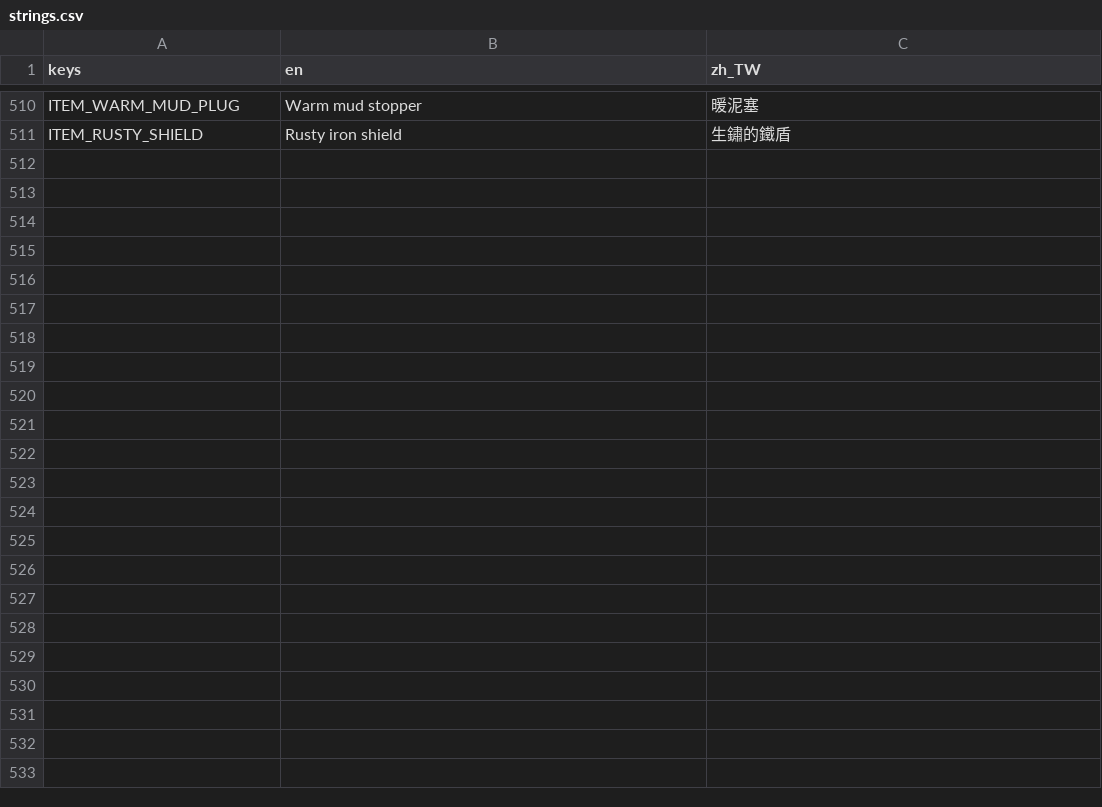
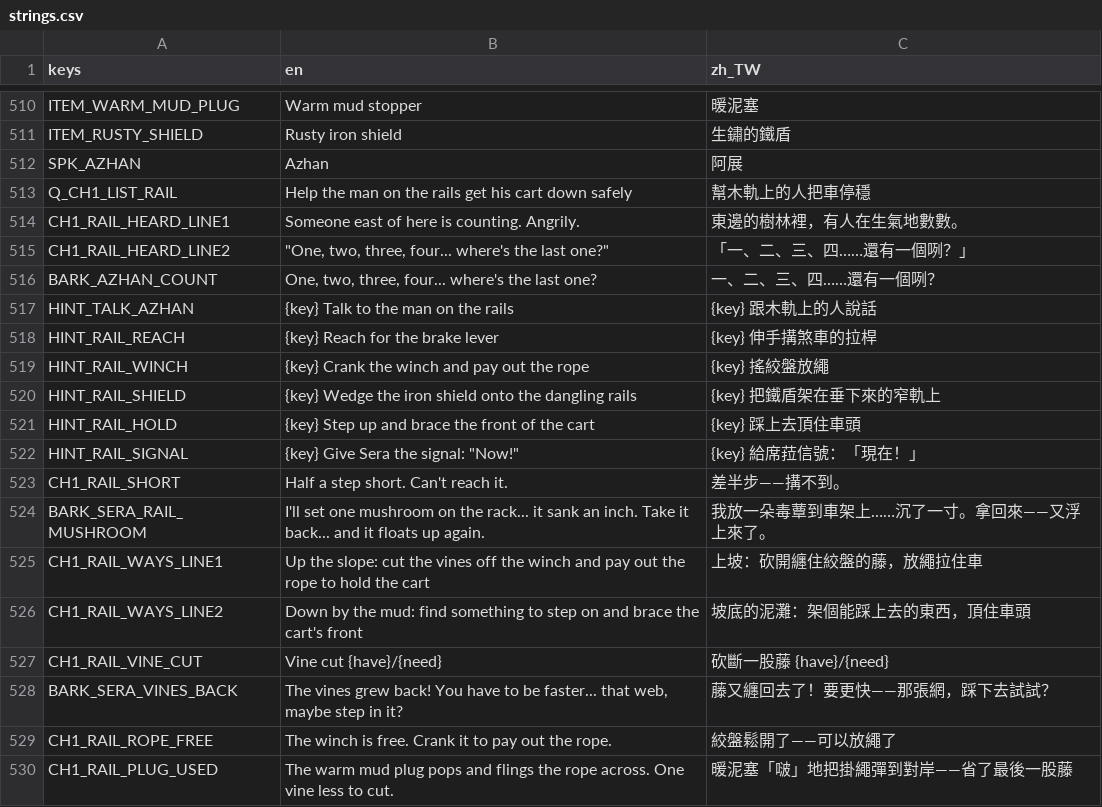
Before and after one commit to twjackysu/curses-too-useful, a CSV file: game/i18n/strings.csv, drawn as a sheet; only a part is shown, gaps mark what is left out; the diff covers the shown part only.

```diff
--- a/game/i18n/strings.csv
+++ b/game/i18n/strings.csv
@@ -511 +511,20 @@ ITEM_WARM_MUD_PLUG,Warm mud stopper,暖泥塞
 ITEM_RUSTY_SHIELD,Rusty iron shield,生鏽的鐵盾
+SPK_AZHAN,Azhan,阿展
+Q_CH1_LIST_RAIL,Help the man on the rails get his cart down safely,幫木軌上的人把車停穩
+CH1_RAIL_HEARD_LINE1,Someone east of here is counting. Angrily.,東邊的樹林裡，有人在生氣地數數。
+CH1_RAIL_HEARD_LINE2,"""One, two, three, four... where's the last one?""",「一、二、三、四……還有一個咧？」
+BARK_AZHAN_COUNT,"One, two, three, four... where's the last one?",一、二、三、四……還有一個咧？
+HINT_TALK_AZHAN,{key} Talk to the man on the rails,{key} 跟木軌上的人說話
+HINT_RAIL_REACH,{key} Reach for the brake lever,{key} 伸手搆煞車的拉桿
+HINT_RAIL_WINCH,{key} Crank the winch and pay out the rope,{key} 搖絞盤放繩
+HINT_RAIL_SHIELD,{key} Wedge the iron shield onto the dangling rails,{key} 把鐵盾架在垂下來的窄軌上
+HINT_RAIL_HOLD,{key} Step up and brace the front of the cart,{key} 踩上去頂住車頭
+HINT_RAIL_SIGNAL,"{key} Give Sera the signal: ""Now!""",{key} 給席菈信號：「現在！」
+CH1_RAIL_SHORT,Half a step short. Can't reach it.,差半步——搆不到。
+BARK_SERA_RAIL_MUSHROOM,I'll set one mushroom on the rack... it sank an inch. Take it back... and it floats up again.,我放一朵毒蕈到車架上……沉了一寸。拿回來——又浮上來了。
+CH1_RAIL_WAYS_LINE1,Up the slope: cut the vines off the winch and pay out the rope to hold the cart,上坡：砍開纏住絞盤的藤，放繩拉住車
+CH1_RAIL_WAYS_LINE2,Down by the mud: find something to step on and brace the cart's front,坡底的泥灘：架個能踩上去的東西，頂住車頭
+CH1_RAIL_VINE_CUT,Vine cut {have}/{need},砍斷一股藤 {have}/{need}
+BARK_SERA_VINES_BACK,"The vines grew back! You have to be faster... that web, maybe step in it?",藤又纏回去了！要更快——那張網，踩下去試試？
+CH1_RAIL_ROPE_FREE,The winch is free. Crank it to pay out the rope.,絞盤鬆開了——可以放繩了
+CH1_RAIL_PLUG_USED,The warm mud plug pops and flings the rope across. One vine less to cut.,暖泥塞「啵」地把掛繩彈到對岸——省了最後一股藤
```
Also changed, not shown: 24 added rows elsewhere in this file, 23 other files.
